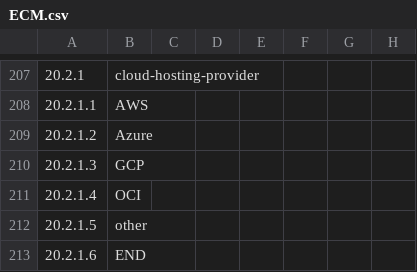
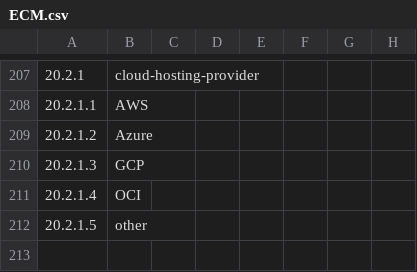
Before and after one commit to MkershMambu/CAPTAX-Examples, a CSV file: ECM.csv, drawn as a sheet; only a part is shown, gaps mark what is left out; the diff names each change by its address in the sheet, - before the commit and + after, or states it on an @@ line.

```diff
--- a/ECM.csv
+++ b/ECM.csv
-row 213: 20.2.1.6 | END
```
Also changed, not shown: 2 other files.
